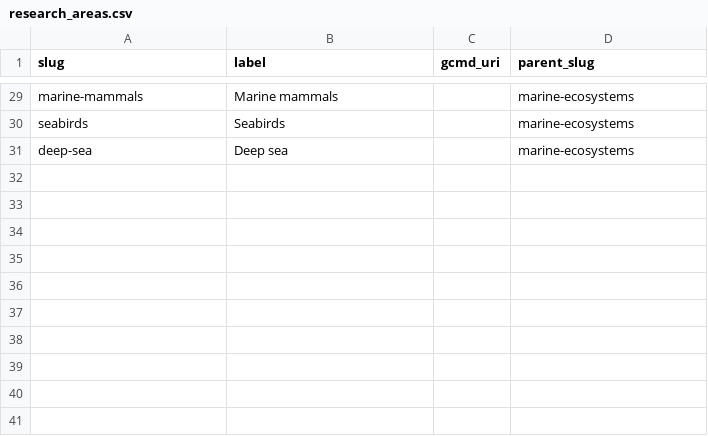
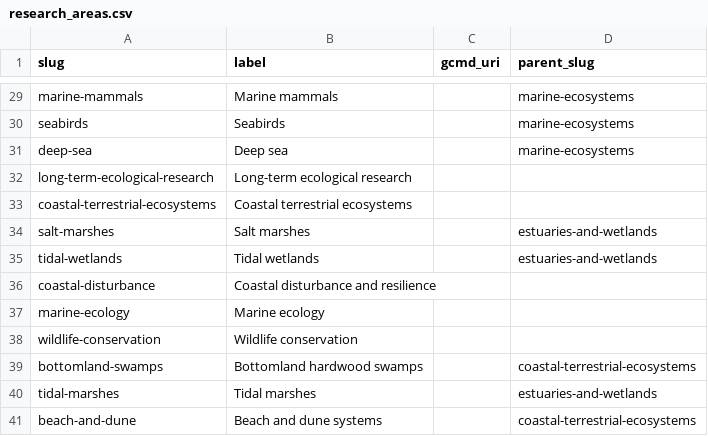
Before and after one commit to tyson-swetnam/cod-kmap, a CSV file: public/vocab/research_areas.csv, drawn as a sheet; only a part is shown, gaps mark what is left out; the diff names each change by its address in the sheet, - before the commit and + after, or states it on an @@ line.

Commit message:
Fix: sync public/vocab/ with schema/vocab/ (protected-area filter visibility)
The Facility-type filter on the live Map was missing the
'protected-area-federal', 'protected-area-state', and
'protected-area-private' checkboxes that earlier commits had added.

Cause: the front-end fetches `public/vocab/facility_types.csv` (a
copy that ships with the static site) while the schema canonical
lives at `schema/vocab/facility_types.csv`. The new slugs were added
to the schema canonical but the public copy was never re-synced, so
`filters.js` filtered them out at render time.

Same drift on networks.csv and research_areas.csv. This commit
syncs all three vocab CSVs from schema/vocab/ → public/vocab/ and
also drops a duplicate `mangroves` row from research_areas.csv
(the slug appeared twice with different parents — the duplicate at
parent 'coastal-terrestrial-ecosystems' was the surviving R11
addition; the older line at 'marine-ecosystems' is canonical).

VERIFIED
========
* public/vocab/facility_types.csv now has 18 rows incl.
  protected-area-{federal,state,private}.
* public/vocab/networks.csv has 34 rows incl. nwrs, nps-im,
  usfs-rna-ef, nwps, ramsar.
* public/vocab/research_areas.csv has the new ecosystem slugs and a
  single mangroves entry.

After deploy + hard-refresh, three new checkboxes appear in the
Facility-type filter — toggling 'Protected area state' off hides the
1,805 teal state-park dots; same for federal and private.

```diff
--- a/public/vocab/research_areas.csv
+++ b/public/vocab/research_areas.csv
+row 32: long-term-ecological-research | Long-term ecological research
+row 33: coastal-terrestrial-ecosystems | Coastal terrestrial ecosystems
+row 34: salt-marshes | Salt marshes |  | estuaries-and-wetlands
+row 35: tidal-wetlands | Tidal wetlands |  | estuaries-and-wetlands
+row 36: coastal-disturbance | Coastal disturbance and resilience
+row 37: marine-ecology | Marine ecology
+row 38: wildlife-conservation | Wildlife conservation
+row 39: bottomland-swamps | Bottomland hardwood swamps |  | coastal-terrestrial-ecosystems
+row 40: tidal-marshes | Tidal marshes |  | estuaries-and-wetlands
+row 41: beach-and-dune | Beach and dune systems |  | coastal-terrestrial-ecosystems
```
Also changed, not shown: public/vocab/facility_types.csv, public/vocab/networks.csv, 1 other file.
